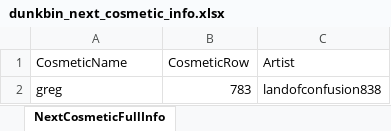
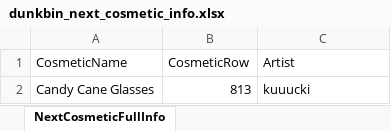
Before and after one commit to WUOTE/dunkbin-stats-images, an Excel workbook: public/sheets/dunkbin_next_cosmetic_info.xlsx, sheet NextCosmeticFullInfo, drawn as a sheet; values as stored, in another font and other column widths than the file's, no borders; removed rows and columns are numbered as before the commit, all else as after; the diff names each change by its address in the sheet, - before the commit and + after, or states it on an @@ line.

Commit message:
update next cosmetic and next cosmetic artist

```diff
--- a/public/sheets/dunkbin_next_cosmetic_info.xlsx (sheet NextCosmeticFullInfo)
+++ b/public/sheets/dunkbin_next_cosmetic_info.xlsx (sheet NextCosmeticFullInfo)
-row 2: greg | 783 | landofconfusion838
+row 2: Candy Cane Glasses | 813 | kuuucki
```
